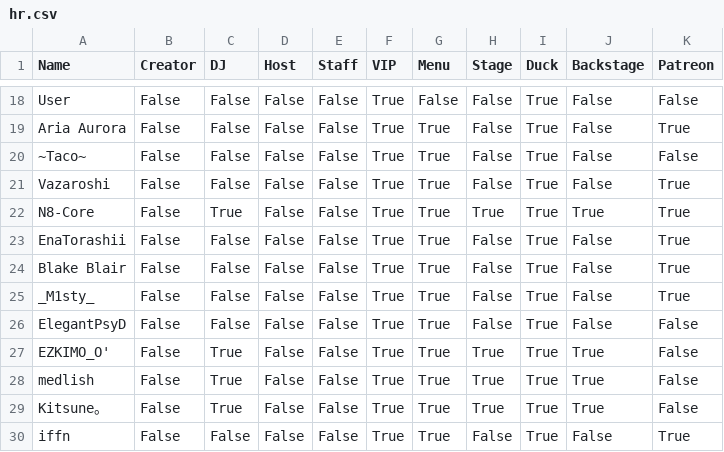
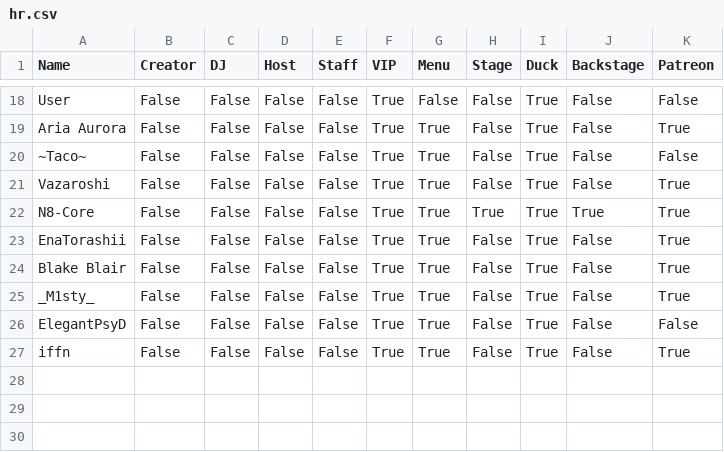
Before and after one commit to 4liceD/4liceD.github.io, a CSV file: hr.csv, drawn as a sheet; only a part is shown, gaps mark what is left out.

Commit message:
Update hr.csv

```diff
--- a/hr.csv
+++ b/hr.csv
@@ -21,3 +21,3 @@ Aria Aurora,False,False,False,False,True,True,False,True,False,True
 Vazaroshi,False,False,False,False,True,True,False,True,False,True
-N8-Core,False,True,False,False,True,True,True,True,True,True
+N8-Core,False,False,False,False,True,True,True,True,True,True
 EnaTorashii,False,False,False,False,True,True,False,True,False,True
@@ -26,5 +26,2 @@ _M1sty_,False,False,False,False,True,True,False,True,False,True
 ElegantPsyD,False,False,False,False,True,True,False,True,False,False
-EZKIMO_O',False,True,False,False,True,True,True,True,True,False
-medlish,False,True,False,False,True,True,True,True,True,False
-Kitsune。,False,True,False,False,True,True,True,True,True,False
 iffn,False,False,False,False,True,True,False,True,False,True
```
